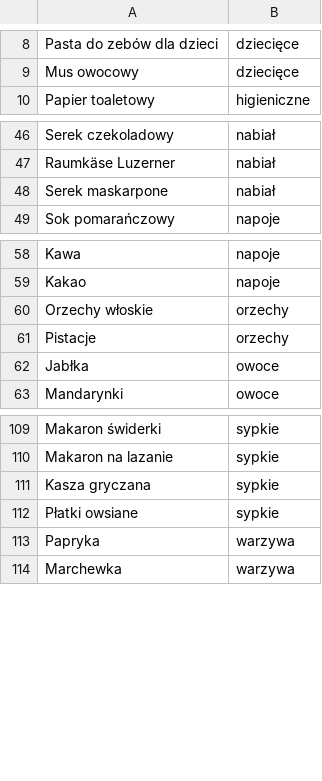
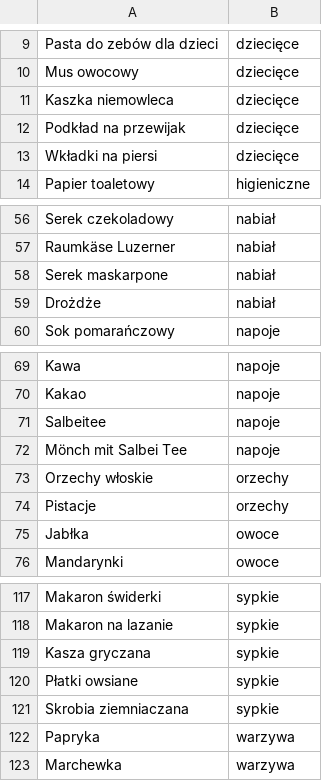
Before and after one commit to piotrpiotrowski/shopping-list, a CSV file: mock/__files/db.csv, drawn as a sheet; only a part is shown, gaps mark what is left out; the diff covers the shown part only.

```diff
--- a/mock/__files/db.csv
+++ b/mock/__files/db.csv
@@ -9,2 +10,5 @@ Pasta do zebów dla dzieci,dziecięce
 Mus owocowy,dziecięce
+Kaszka niemowleca,dziecięce
+Podkład na przewijak,dziecięce
+Wkładki na piersi,dziecięce
 Papier toaletowy,higieniczne
@@ -48,2 +58,3 @@ Raumkäse Luzerner,nabiał
 Serek maskarpone,nabiał
+Drożdże,nabiał
 Sok pomarańczowy,napoje
@@ -59,2 +70,4 @@ Kawa,napoje
 Kakao,napoje
+Salbeitee,napoje
+Mönch mit Salbei Tee,napoje
 Orzechy włoskie,orzechy
@@ -112,2 +120,3 @@ Kasza gryczana,sypkie
 Płatki owsiane,sypkie
+Skrobia ziemniaczana,sypkie
 Papryka,warzywa
```
Also changed, not shown: 7 added rows, 5 removed rows and 2 edited cells elsewhere in this file, 3 other files.
